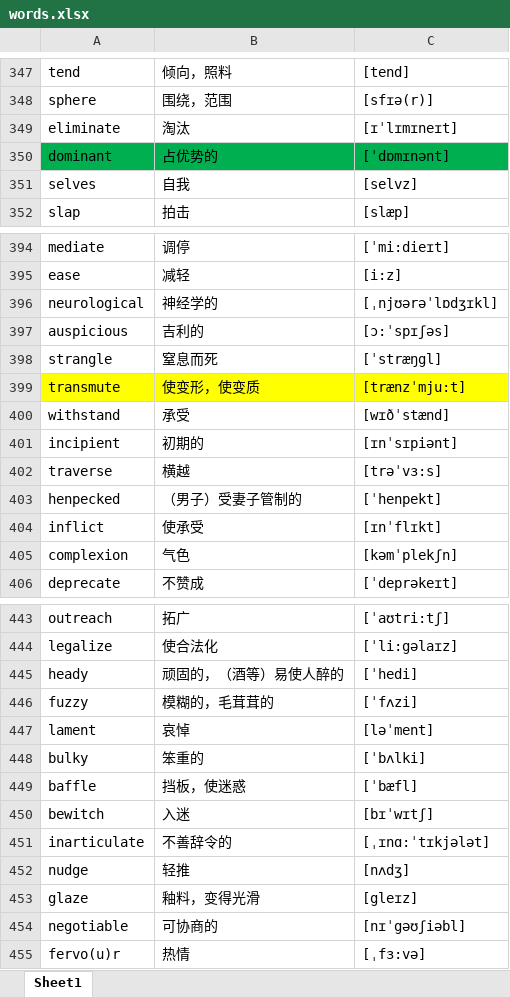
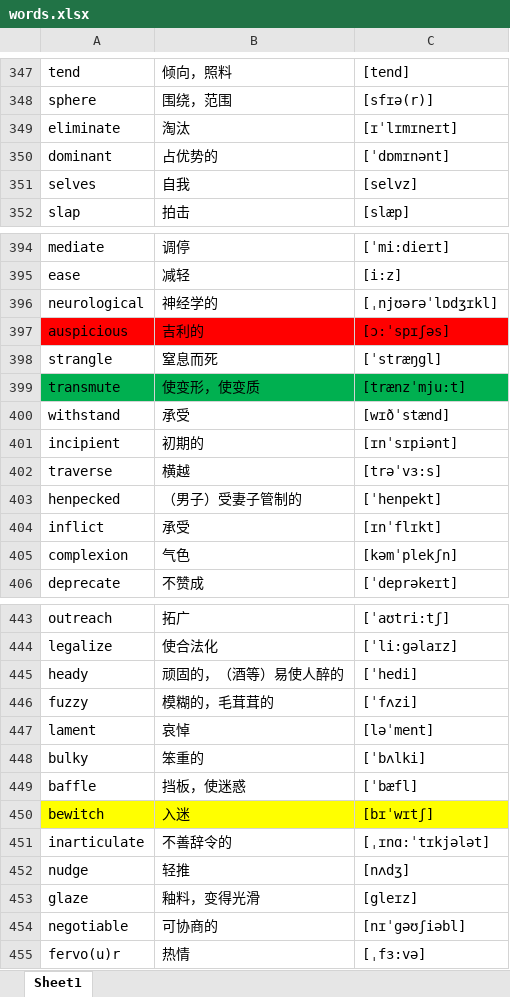
Before and after one commit to google88888888/learnEnglish, an Excel workbook: words.xlsx, sheet Sheet1, drawn as a sheet; only a part is shown, gaps mark what is left out; values as stored, in another font and other column widths than the file's, no borders; the diff names each change by its address in the sheet, - before the commit and + after, or states it on an @@ line.

```diff
--- a/words.xlsx (sheet Sheet1)
+++ b/words.xlsx (sheet Sheet1)
-A350:C350 fill: #00B050
+A350:C350 fill: none
-A397:C397 fill: none
+A397:C397 fill: #FF0000
-A399:C399 fill: #FFFF00
+A399:C399 fill: #00B050
-B404: 使承受
+B404: 承受
-A450:C450 fill: none
+A450:C450 fill: #FFFF00
```
